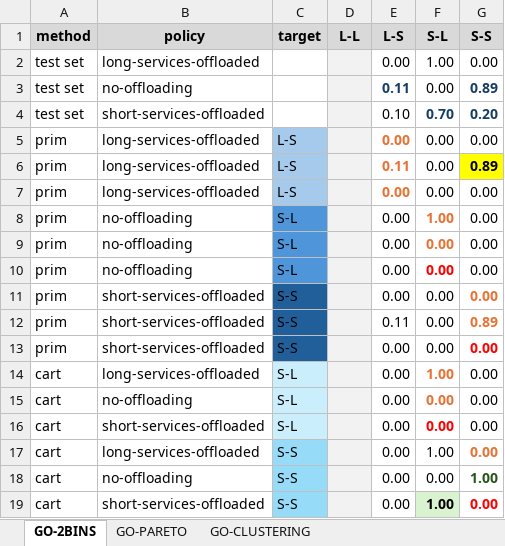
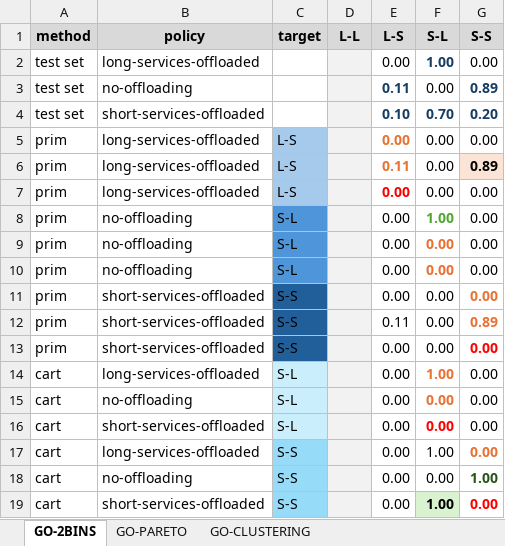
Before and after one commit to andresdp/patterns-sa, an Excel workbook: patterns/results/exp2/go-tradeoffs-results.xlsx, sheet GO-2BINS, drawn as a sheet; values as stored, in another font and other column widths than the file's, no borders; charts and pictures not drawn; the diff names each change by its address in the sheet, - before the commit and + after, or states it on an @@ line.

```diff
--- a/patterns/results/exp2/go-tradeoffs-results.xlsx (sheet GO-2BINS)
+++ b/patterns/results/exp2/go-tradeoffs-results.xlsx (sheet GO-2BINS)
@@ F2 bold: off → on, text colour: black → #163E64 @@
@@ E4 bold: off → on, text colour: black → #163E64 @@
-G6 fill: #FFFF00
+G6 fill: #FBE3D6
-E7 text colour: #E97132
+E7 text colour: #FF0000
-F8 text colour: #E97132
+F8 text colour: #4EA72E
-F10 text colour: #FF0000
+F10 text colour: #E97132
```
Also changed, not shown: charts or pictures, patterns/results/exp2/cqrs-tradeoffs-results.xlsx, 51 other files.
